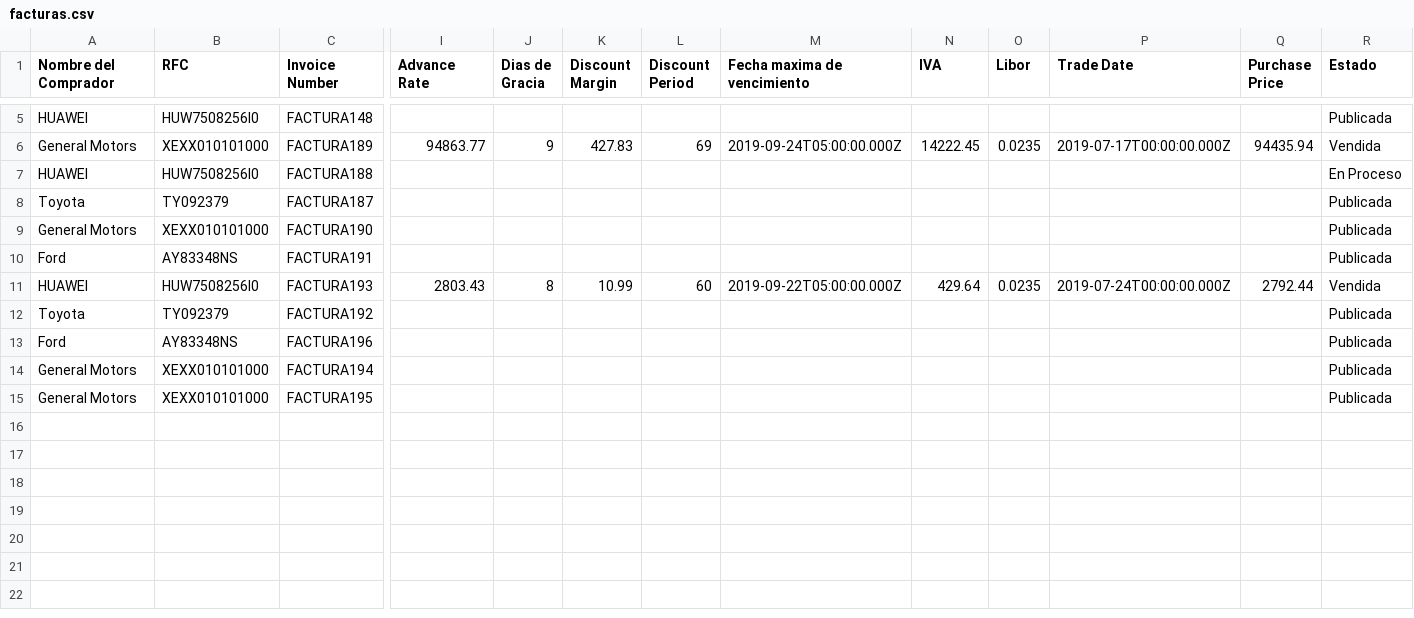
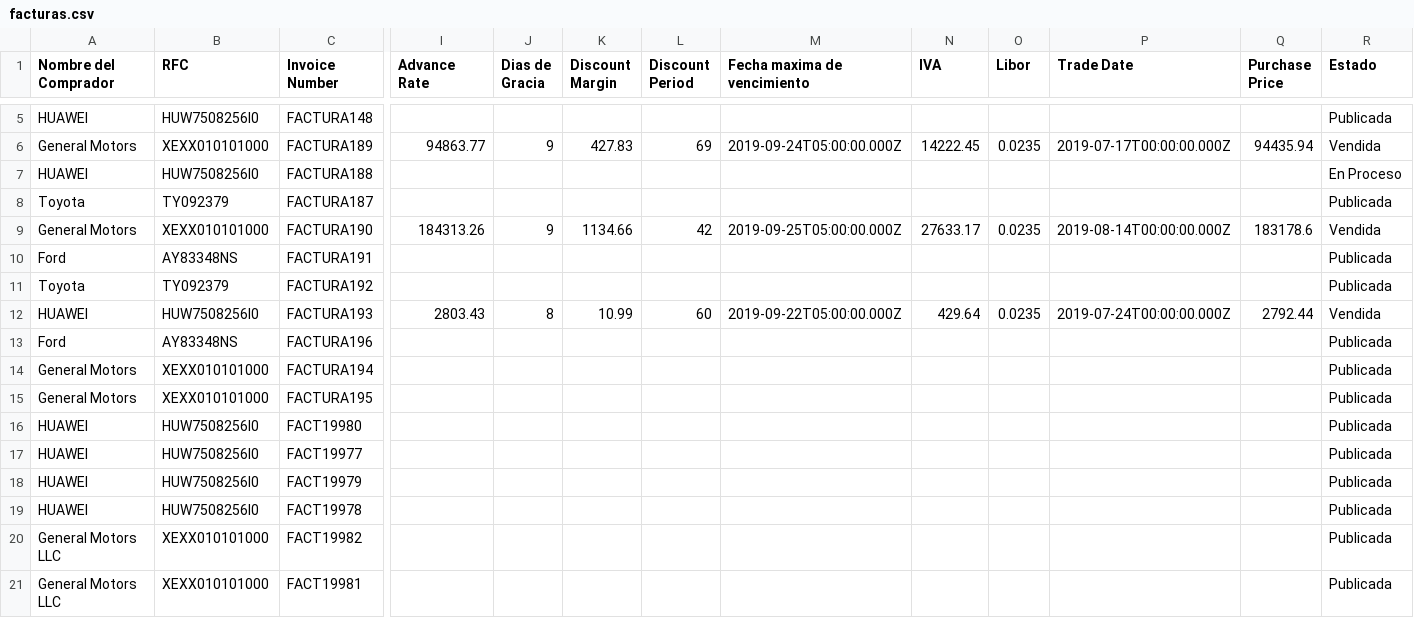
Before and after one commit to pamelalozano16/prototipo-efn, a CSV file: public/facturas.csv, drawn as a sheet; only a part is shown, gaps mark what is left out; rows hold the shown columns only; the diff names each change by its address in the sheet, - before the commit and + after, or states it on an @@ line.

Commit message:
Plataforma comprador y division de notificaciones

```diff
--- a/public/facturas.csv
+++ b/public/facturas.csv
-I9 (Advance Rate): (empty)
+I9 (Advance Rate): 184313.26
-J9 (Dias de Gracia): (empty)
+J9 (Dias de Gracia): 9
-K9 (Discount Margin): (empty)
+K9 (Discount Margin): 1134.66
-L9 (Discount Period): (empty)
+L9 (Discount Period): 42
-M9 (Fecha maxima de vencimiento): (empty)
+M9 (Fecha maxima de vencimiento): 2019-09-25T05:00:00.000Z
-N9 (IVA): (empty)
+N9 (IVA): 27633.17
-O9 (Libor): (empty)
+O9 (Libor): 0.0235
-P9 (Trade Date): (empty)
+P9 (Trade Date): 2019-08-14T00:00:00.000Z
-Q9 (Purchase Price): (empty)
+Q9 (Purchase Price): 183178.6
-R9 (Estado): Publicada
+R9 (Estado): Vendida
@@ row 12 moved to row 11: Toyota @@
+row 16: HUAWEI | HUW7508256I0 | FACT19980 |  |  |  |  |  |  |  |  |  | Publicada
+row 17: HUAWEI | HUW7508256I0 | FACT19977 |  |  |  |  |  |  |  |  |  | Publicada
+row 18: HUAWEI | HUW7508256I0 | FACT19979 |  |  |  |  |  |  |  |  |  | Publicada
+row 19: HUAWEI | HUW7508256I0 | FACT19978 |  |  |  |  |  |  |  |  |  | Publicada
+row 20: General Motors LLC | XEXX010101000 | FACT19982 |  |  |  |  |  |  |  |  |  | Publicada
+row 21: General Motors LLC | XEXX010101000 | FACT19981 |  |  |  |  |  |  |  |  |  | Publicada
```
Also changed, not shown: public/vendidas.csv, 14 other files.
